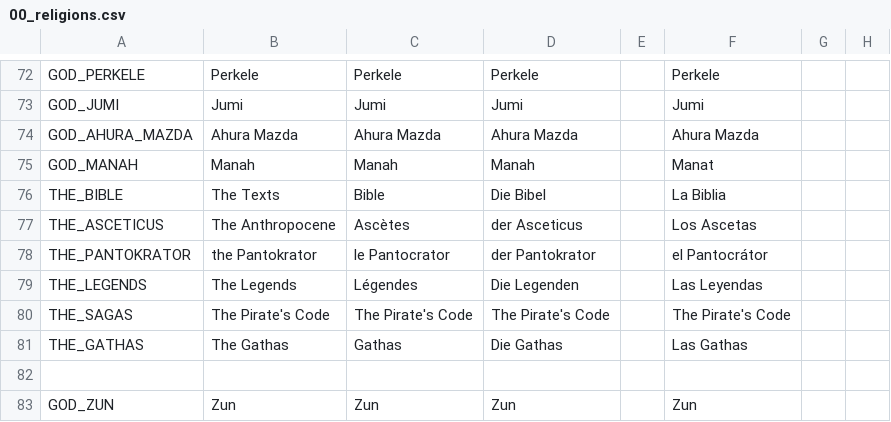
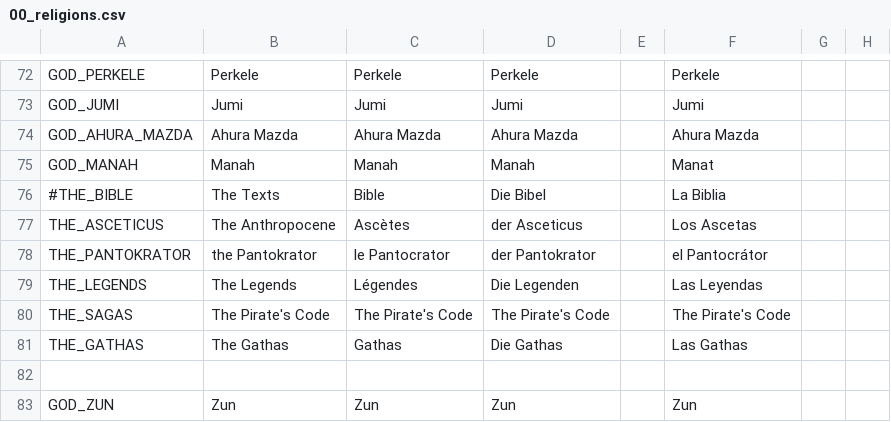
Before and after one commit to Zombaxx/Western-Pacific, a CSV file: western-pacific/localisation/00_religions.csv, drawn as a sheet; only a part is shown, gaps mark what is left out; the diff names each change by its address in the sheet, - before the commit and + after, or states it on an @@ line.

Commit message:
Fixed name for the Christian religion group and the bible

```diff
--- a/western-pacific/localisation/00_religions.csv
+++ b/western-pacific/localisation/00_religions.csv
-A76: THE_BIBLE
+A76: #THE_BIBLE
```
Also changed, not shown: 2 other files.
